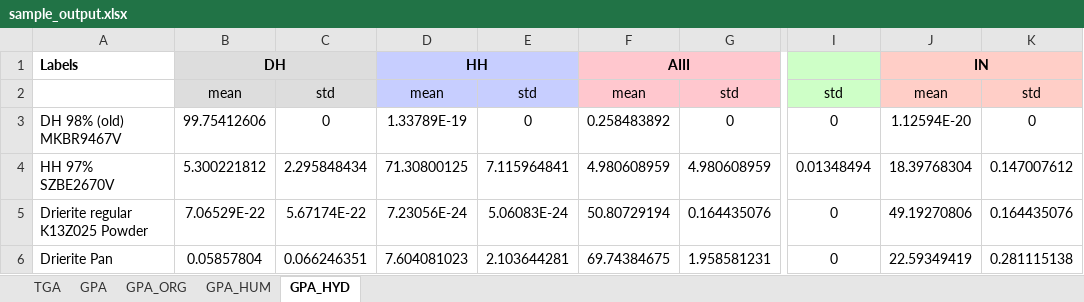
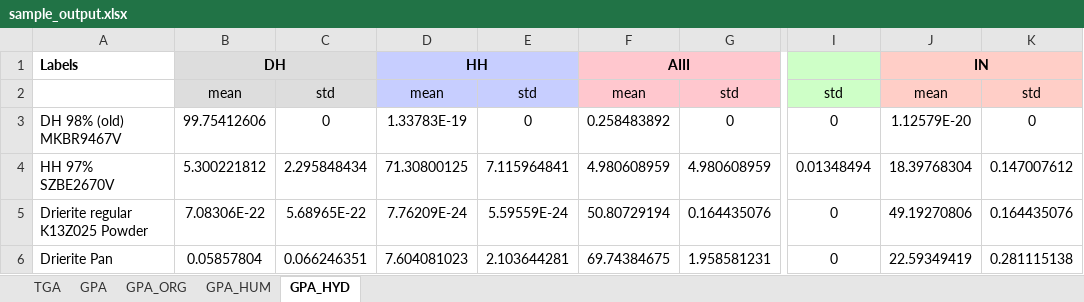
Before and after one commit to mk7exe/stucco-phase-analyzer, an Excel workbook: Phase1/Excel_template/sample_output.xlsx, sheet GPA_HYD, drawn as a sheet; only a part is shown, gaps mark what is left out; values as stored, in another font and other column widths than the file's, no borders; the diff names each change by its address in the sheet, - before the commit and + after, or states it on an @@ line.

```diff
--- a/Phase1/Excel_template/sample_output.xlsx (sheet GPA_HYD)
+++ b/Phase1/Excel_template/sample_output.xlsx (sheet GPA_HYD)
-D3: 1.33789E-19
+D3: 1.33783E-19
-J3: 1.12594E-20
+J3: 1.12579E-20
-B5: 7.06529E-22
+B5: 7.08306E-22
-C5: 5.67174E-22
+C5: 5.68965E-22
-D5: 7.23056E-24
+D5: 7.76209E-24
-E5: 5.06083E-24
+E5: 5.59559E-24
```
Also changed, not shown: sheet GPA_HUM, sheet TGA, 4 other files.
